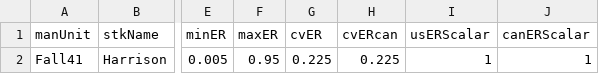
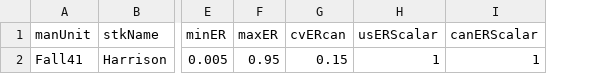
Before and after one commit to Pacific-salmon-assess/timevar_cls, a CSV file: data/cls/CUPars.csv, drawn as a sheet; only a part is shown, gaps mark what is left out; removed rows and columns are numbered as before the commit, all else as after; the diff names each change by its address in the sheet, - before the commit and + after, or states it on an @@ line.

```diff
--- a/data/cls/CUPars.csv
+++ b/data/cls/CUPars.csv
-column G (cvER), row 2: 0.225
-G2 (cvERcan): 0.225
+G2 (cvERcan): 0.15
```
Also changed, not shown: 2 other files.
